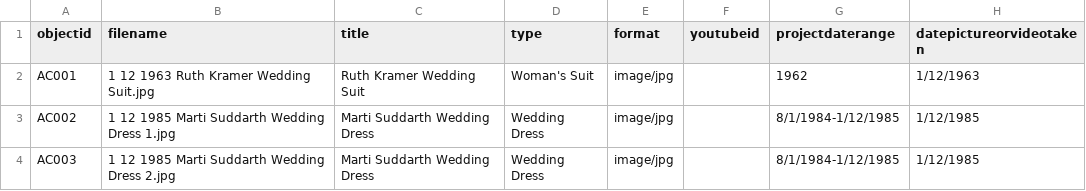
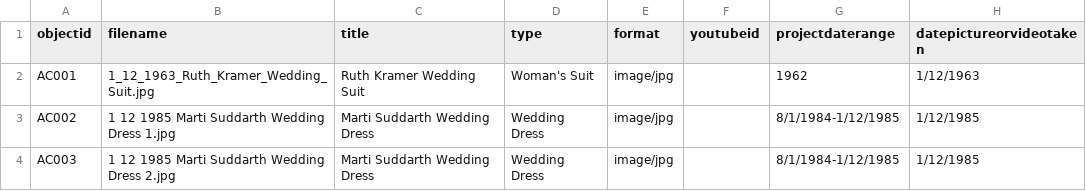
Before and after one commit to absuddar/Ruth-Kramer-s-Sewing---Abigail-Suddarth-ILS-Z-652-Final-Project, a CSV file: _data/metadataruthkramer.csv, drawn as a sheet; only a part is shown; the diff names each change by its address in the sheet, - before the commit and + after, or states it on an @@ line.

Commit message:
Update metadataruthkramer.csv

```diff
--- a/_data/metadataruthkramer.csv
+++ b/_data/metadataruthkramer.csv
-B2 (filename): 1 12 1963 Ruth Kramer Wedding Suit.jpg
+B2 (filename): 1_12_1963_Ruth_Kramer_Wedding_Suit.jpg
```
